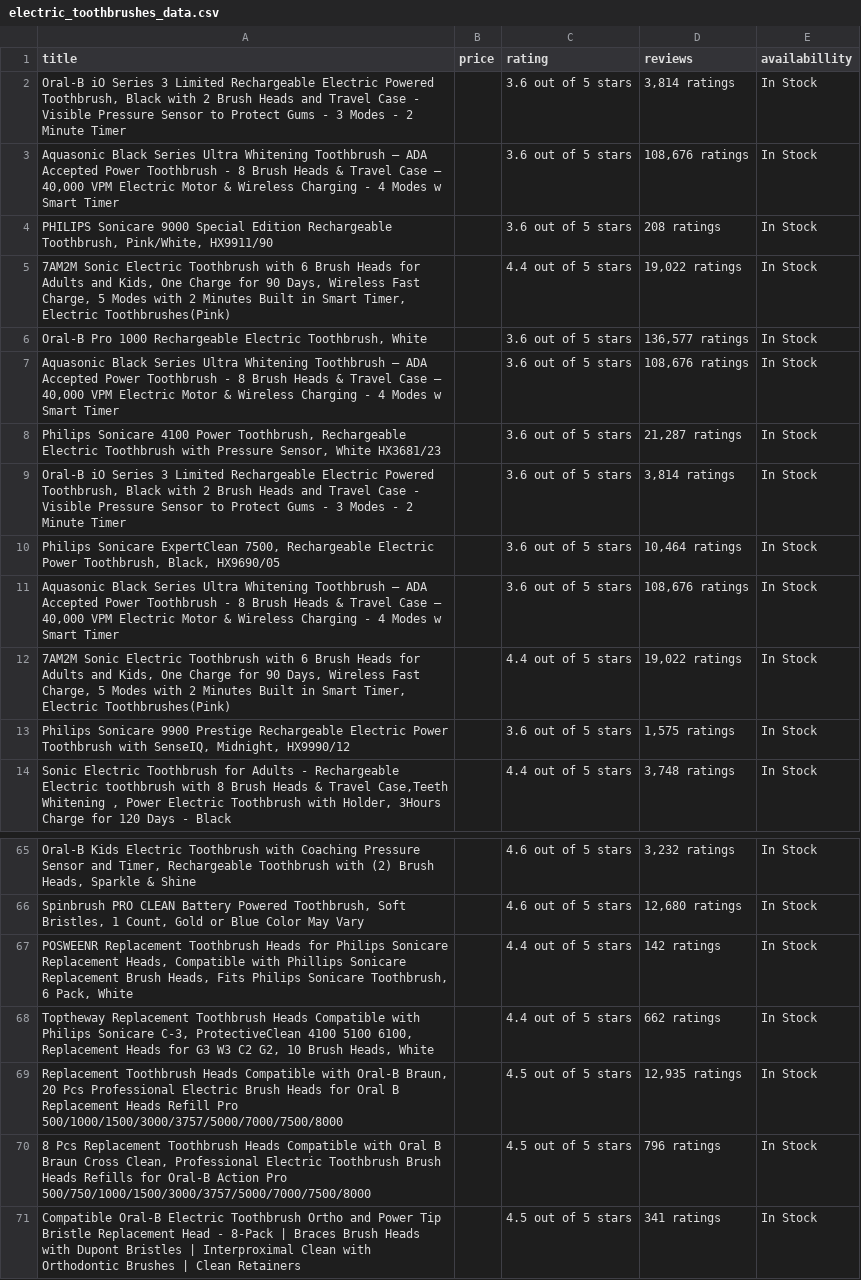
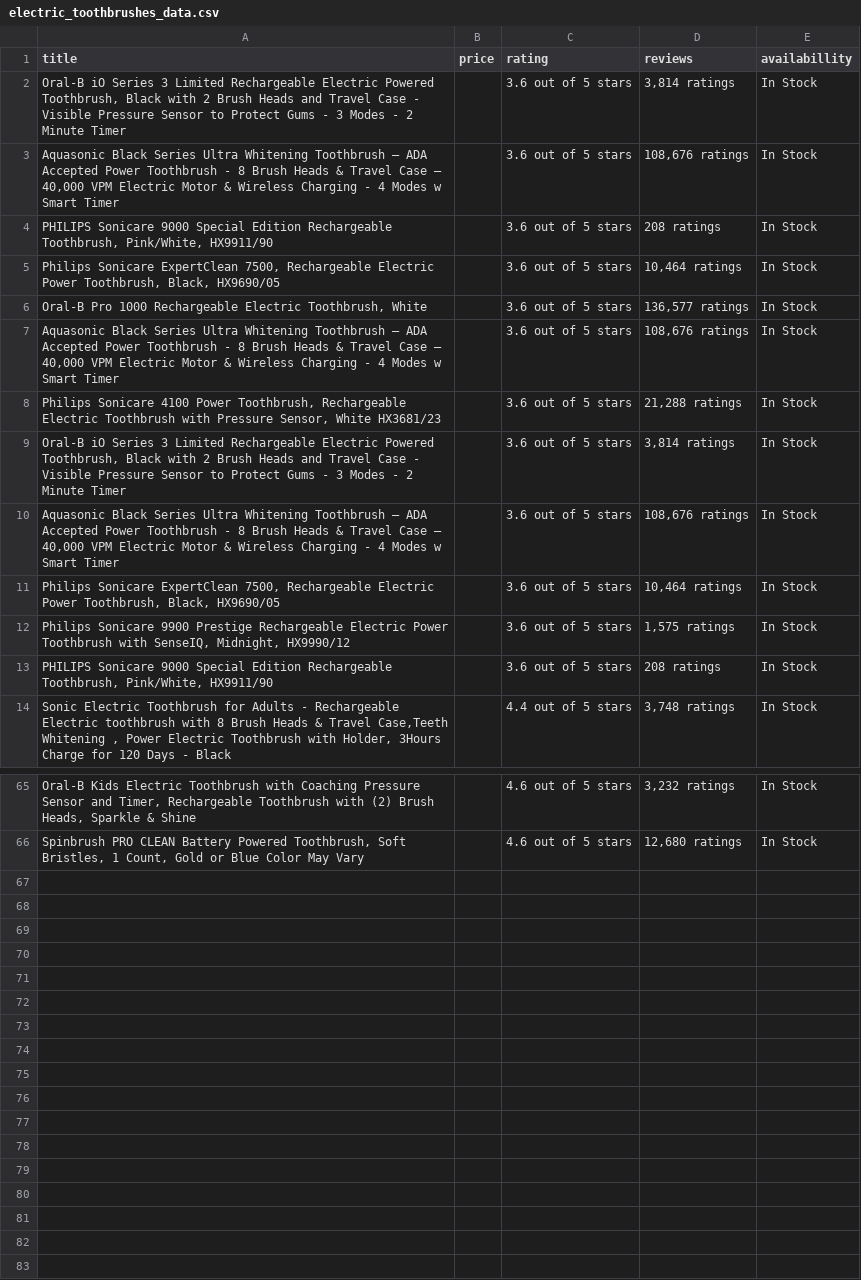
Before and after one commit to DeveloperMindset123/PriceScape_Navigator, a CSV file: server/productScraping/amazonProducts/data/electric_toothbrushes_data.csv, drawn as a sheet; only a part is shown, gaps mark what is left out; removed rows and columns are numbered as before the commit, all else as after; the diff covers the shown part only; the diff names each change by its address in the sheet, - before the commit and + after, or states it on an @@ line.

Commit message:
feat:updated logic for noise cancelling headphones, summer clothes men/women, scraped data for toothbrush and the corresponding scripts

```diff
--- a/server/productScraping/amazonProducts/data/electric_toothbrushes_data.csv
+++ b/server/productScraping/amazonProducts/data/electric_toothbrushes_data.csv
-A5 (title): 7AM2M Sonic Electric Toothbrush with 6 Brush Heads for Adults and Kids, One Charge for 90 Days, Wireless Fast Charge, 5 Modes with 2 Minutes Built in Smart Timer, Electric Toothbrushes(Pink)
+A5 (title): Philips Sonicare ExpertClean 7500, Rechargeable Electric Power Toothbrush, Black, HX9690/05
-C5 (rating): 4.4 out of 5 stars
+C5 (rating): 3.6 out of 5 stars
-D5 (reviews): 19,022 ratings
+D5 (reviews): 10,464 ratings
-D8 (reviews): 21,287 ratings
+D8 (reviews): 21,288 ratings
@@ row 11 moved to row 10: Aquasonic Black Series Ultra Whitening T… @@
-row 12: 7AM2M Sonic Electric Toothbrush with 6 Brush Heads for Adults and Kids, One Charge for 90 Days, Wireless Fast Charge, 5 Modes with 2 Minutes Built in Smart Timer, Electric Toothbrushes(Pink) |  | 4.4 out of 5 stars | 19,022 ratings | In Stock
+row 13: PHILIPS Sonicare 9000 Special Edition Rechargeable Toothbrush, Pink/White, HX9911/90 |  | 3.6 out of 5 stars | 208 ratings | In Stock
-row 67: POSWEENR Replacement Toothbrush Heads for Philips Sonicare Replacement Heads, Compatible with Phillips Sonicare Replacement Brush Heads, Fits Philips Sonicare Toothbrush, 6 Pack, White |  | 4.4 out of 5 stars | 142 ratings | In Stock
-row 68: Toptheway Replacement Toothbrush Heads Compatible with Philips Sonicare C-3, ProtectiveClean 4100 5100 6100, Replacement Heads for G3 W3 C2 G2, 10 Brush Heads, White |  | 4.4 out of 5 stars | 662 ratings | In Stock
-row 69: Replacement Toothbrush Heads Compatible with Oral-B Braun, 20 Pcs Professional Electric Brush Heads for Oral B Replacement Heads Refill Pro 500/1000/1500/3000/3757/5000/7000/7500/8000 |  | 4.5 out of 5 stars | 12,935 ratings | In Stock
-row 70: 8 Pcs Replacement Toothbrush Heads Compatible with Oral B Braun Cross Clean, Professional Electric Toothbrush Brush Heads Refills for Oral-B Action Pro 500/750/1000/1500/3000/3757/5000/7000/7500/8000 |  | 4.5 out of 5 stars | 796 ratings | In Stock
-row 71: Compatible Oral-B Electric Toothbrush Ortho and Power Tip Bristle Replacement Head - 8-Pack | Braces Brush Heads with Dupont Bristles | Interproximal Clean with Orthodontic Brushes | Clean Retainers |  | 4.5 out of 5 stars | 341 ratings | In Stock
```
Also changed, not shown: 8 moved rows and 1 edited cell elsewhere in this file, 7 other files.
